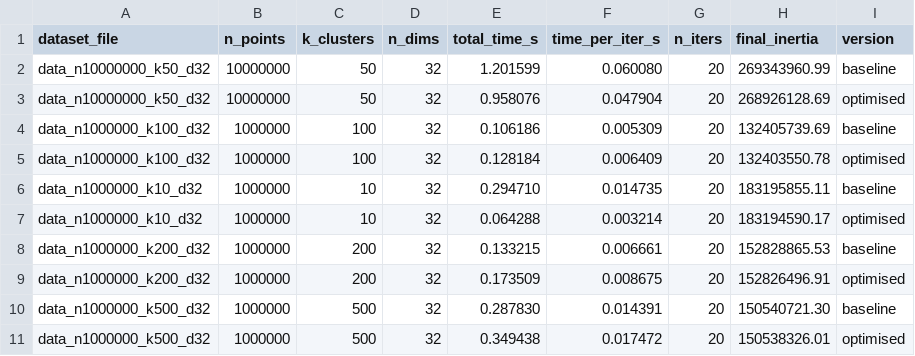
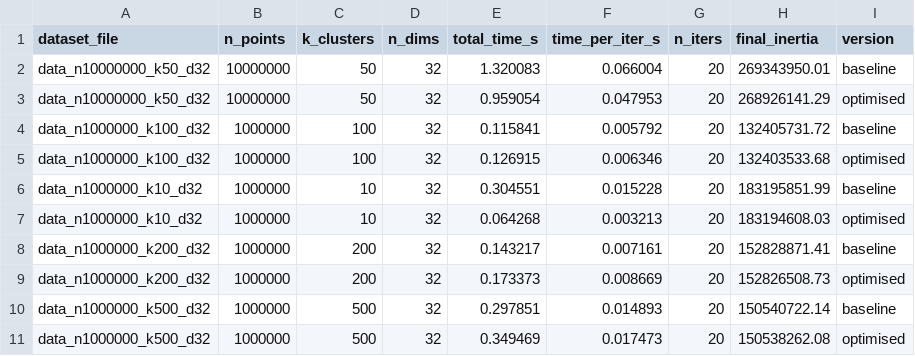
Before and after one commit to jhmarkkk/SC4064_Project, a CSV file: gpu_results.csv, drawn as a sheet; only a part is shown; the diff covers the shown part only.

Commit message:
Made time calculation involve H2D before kmeans and D2H after kmeans

```diff
--- a/gpu_results.csv
+++ b/gpu_results.csv
@@ -1,11 +1,11 @@
 dataset_file,n_points,k_clusters,n_dims,total_time_s,time_per_iter_s,n_iters,final_inertia,version
-data_n10000000_k50_d32,10000000,50,32,1.201599,0.060080,20,269343960.99,baseline
-data_n10000000_k50_d32,10000000,50,32,0.958076,0.047904,20,268926128.69,optimised
-data_n1000000_k100_d32,1000000,100,32,0.106186,0.005309,20,132405739.69,baseline
-data_n1000000_k100_d32,1000000,100,32,0.128184,0.006409,20,132403550.78,optimised
-data_n1000000_k10_d32,1000000,10,32,0.294710,0.014735,20,183195855.11,baseline
-data_n1000000_k10_d32,1000000,10,32,0.064288,0.003214,20,183194590.17,optimised
-data_n1000000_k200_d32,1000000,200,32,0.133215,0.006661,20,152828865.53,baseline
-data_n1000000_k200_d32,1000000,200,32,0.173509,0.008675,20,152826496.91,optimised
-data_n1000000_k500_d32,1000000,500,32,0.287830,0.014391,20,150540721.30,baseline
-data_n1000000_k500_d32,1000000,500,32,0.349438,0.017472,20,150538326.01,optimised
+data_n10000000_k50_d32,10000000,50,32,1.320083,0.066004,20,269343950.01,baseline
+data_n10000000_k50_d32,10000000,50,32,0.959054,0.047953,20,268926141.29,optimised
+data_n1000000_k100_d32,1000000,100,32,0.115841,0.005792,20,132405731.72,baseline
+data_n1000000_k100_d32,1000000,100,32,0.126915,0.006346,20,132403533.68,optimised
+data_n1000000_k10_d32,1000000,10,32,0.304551,0.015228,20,183195851.99,baseline
+data_n1000000_k10_d32,1000000,10,32,0.064268,0.003213,20,183194608.03,optimised
+data_n1000000_k200_d32,1000000,200,32,0.143217,0.007161,20,152828871.41,baseline
+data_n1000000_k200_d32,1000000,200,32,0.173373,0.008669,20,152826508.73,optimised
+data_n1000000_k500_d32,1000000,500,32,0.297851,0.014893,20,150540722.14,baseline
+data_n1000000_k500_d32,1000000,500,32,0.349469,0.017473,20,150538262.08,optimised
```
Also changed, not shown: 54 edited cells elsewhere in this file, 2 other files.
